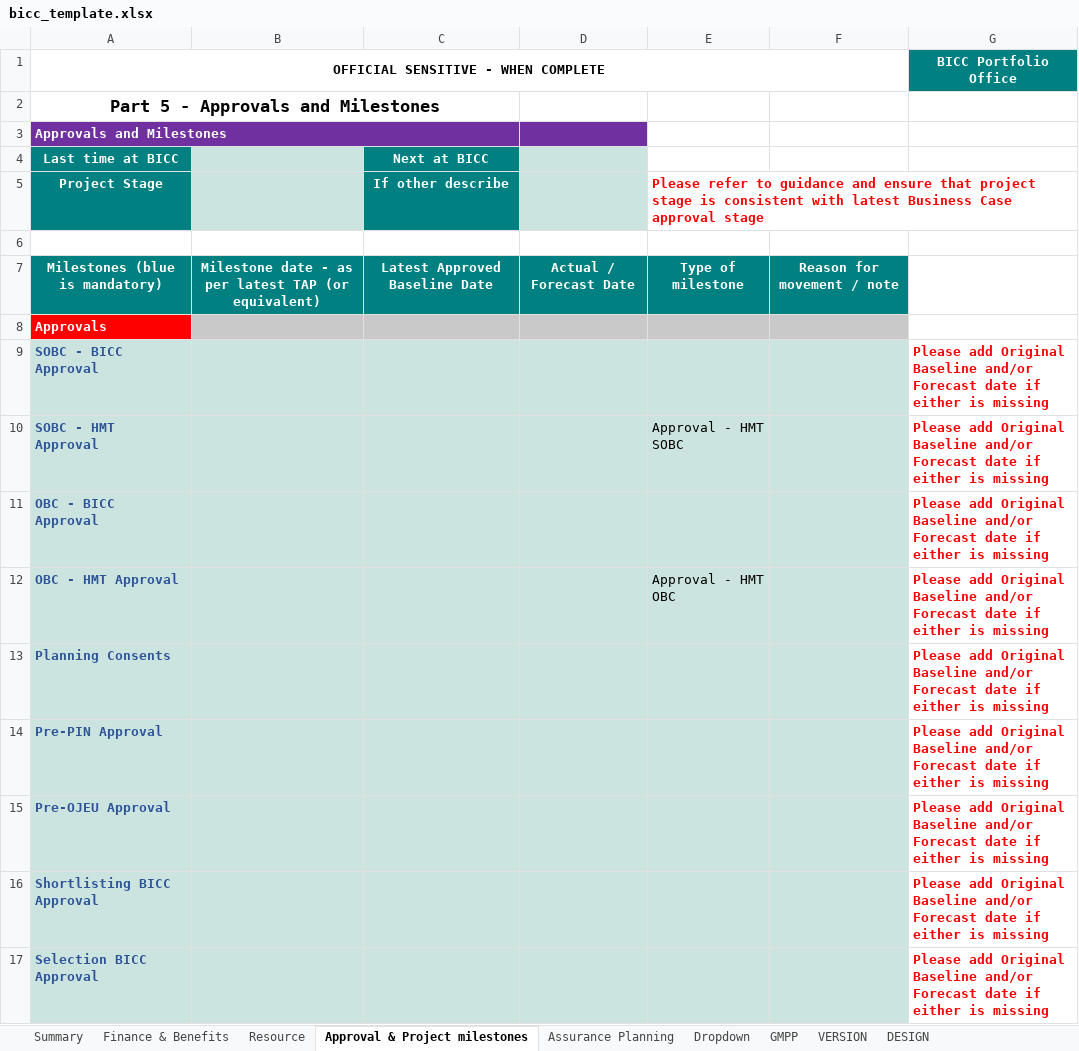
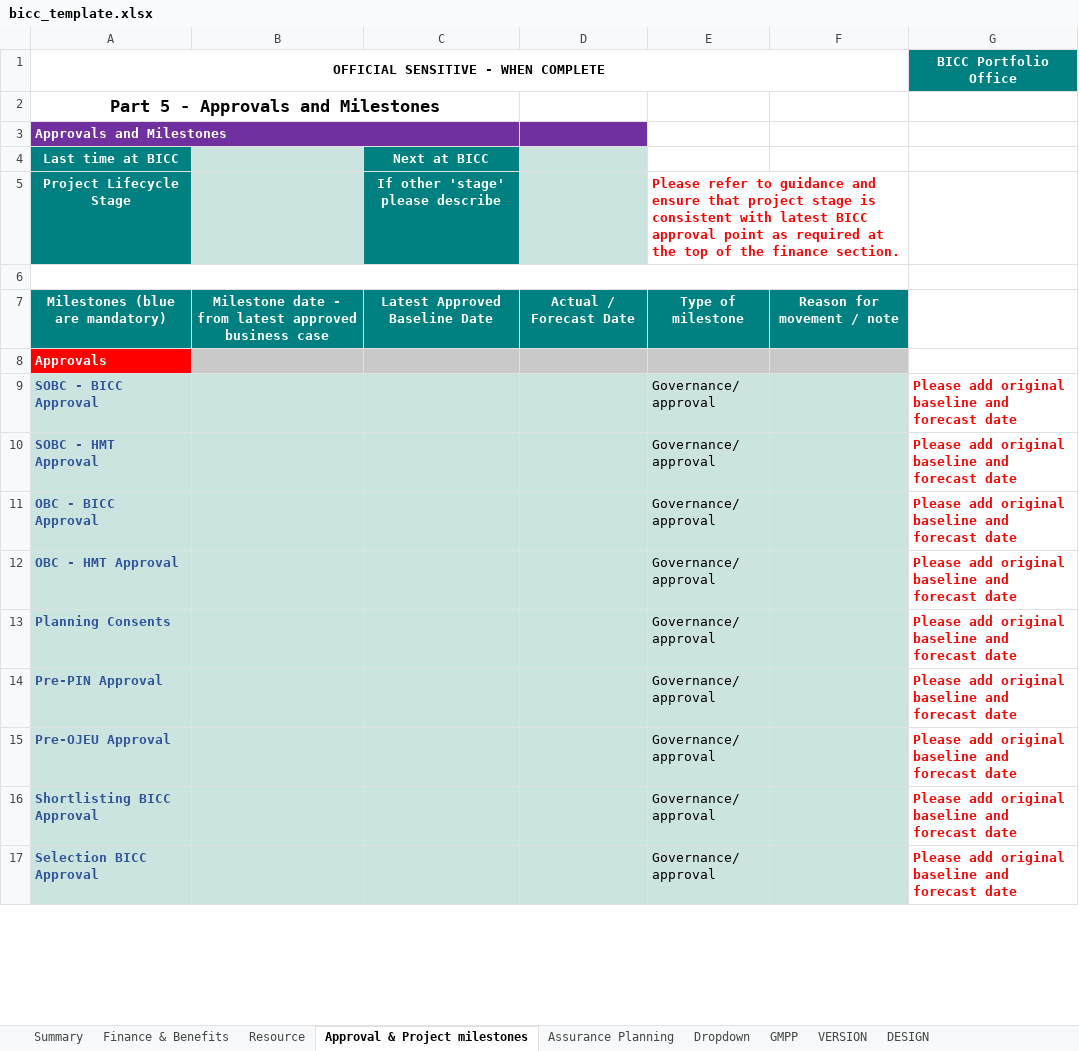
Before and after one commit to department-for-transport-public/bcompiler_datamap_files, an Excel workbook: bicc_template.xlsx, sheet Approval & Project milestones, drawn as a sheet; only a part is shown; values as stored, in another font and other column widths than the file's, no borders; charts and pictures not drawn; removed rows and columns are numbered as before the commit, all else as after; ↵ is a line break in a cell; the diff covers the shown part only; the diff names each change by its address in the sheet, - before the commit and + after, or states it on an @@ line.

Commit message:
further tidying up of template - mainly sorting drop downs etc

```diff
--- a/bicc_template.xlsx (sheet Approval & Project milestones)
+++ b/bicc_template.xlsx (sheet Approval & Project milestones)
-row 5: Project Stage |  | If other describe |  | Please refer to guidance and ensure that project stage is consistent with latest Business Case approval stage
+row 5: Project Lifecycle Stage |  | If other 'stage' please describe |  | Please refer to guidance and ensure that project stage is consistent with latest BICC approval point as required at the top of the finance section.
+A6:F6 merged
-A7: Milestones (blue is mandatory)
+A7: Milestones (blue are mandatory)
-B7: …date - as per latest TAP (or equivalent)
+B7: …date - from latest approved business case
-E9: (empty)
+E9: Governance/ ↵ approval
-G9:G17 (BICC Portfolio Office): Please add Original Baseline and/or Forecast date if either is missing
+G9:G17 (BICC Portfolio Office): Please add original baseline and forecast date
-E10: Approval - HMT SOBC
+E10: Governance/ ↵ approval
-E11: (empty)
+E11: Governance/ ↵ approval
-E12: Approval - HMT OBC
+E12: Governance/ ↵ approval
-E13:E17: (empty)
+E13:E17: Governance/ ↵ approval
```
Also changed, not shown: 34 edited cells elsewhere in this sheet, sheet Finance & Benefits, sheet Dropdown.
